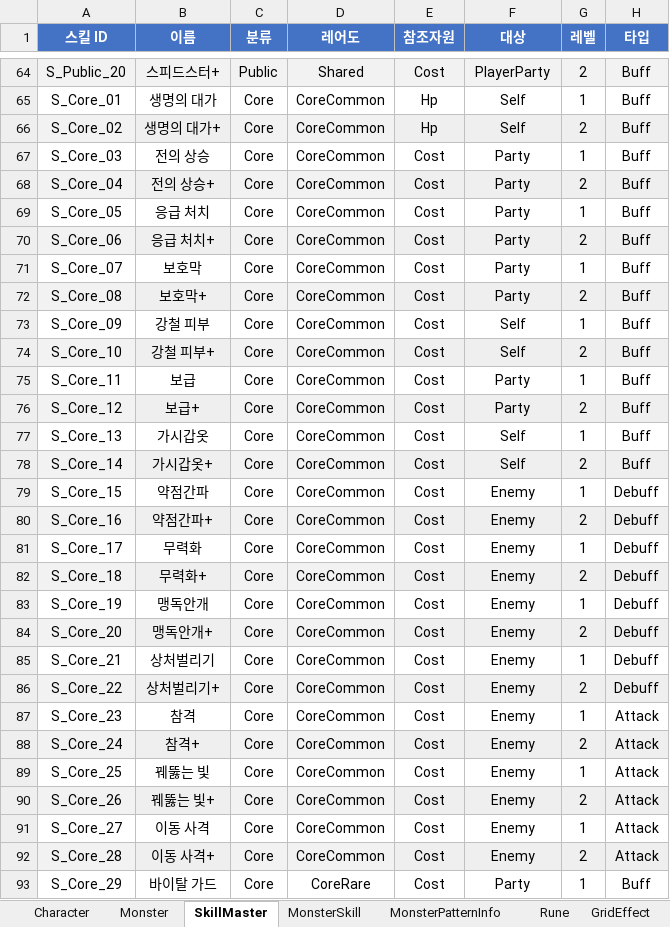
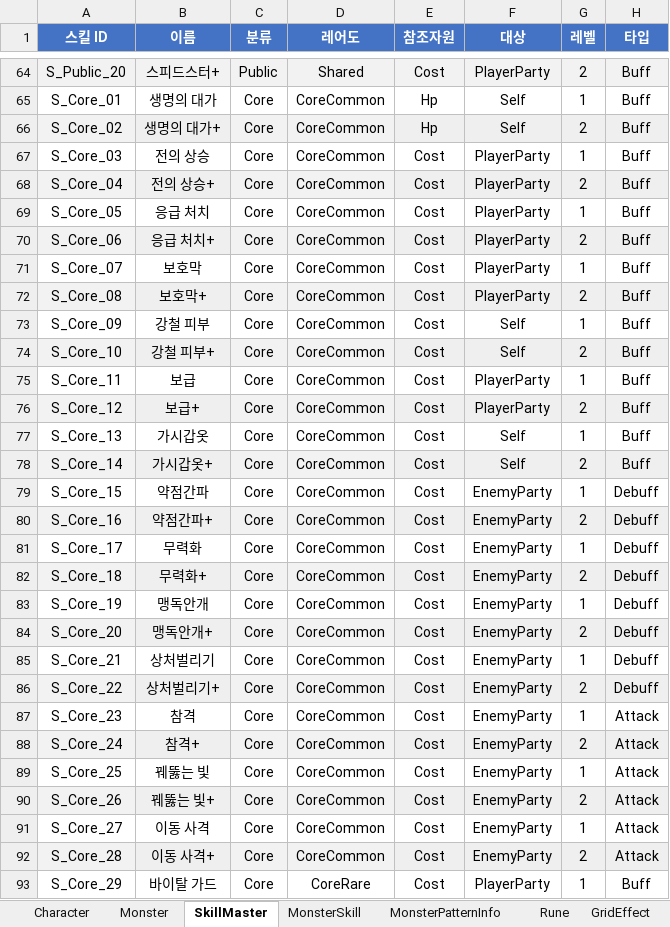
Before and after one commit to BIRANG22/RELIC, an Excel workbook: Assets/ExcelSource/GameData.xlsx, sheet SkillMaster, drawn as a sheet; only a part is shown, gaps mark what is left out; values as stored, in another font and other column widths than the file's, no borders; the diff covers the shown part only; the diff names each change by its address in the sheet, - before the commit and + after, or states it on an @@ line.

```diff
--- a/Assets/ExcelSource/GameData.xlsx (sheet SkillMaster)
+++ b/Assets/ExcelSource/GameData.xlsx (sheet SkillMaster)
-F67:F72 (대상): Party
+F67:F72 (대상): PlayerParty
-F75:F76 (대상): Party
+F75:F76 (대상): PlayerParty
-F79:F92 (대상): Enemy
+F79:F92 (대상): EnemyParty
-F93 (대상): Party
+F93 (대상): PlayerParty
```
Also changed, not shown: 29 edited cells elsewhere in this sheet, sheet MonsterSkill, 21 other files.
